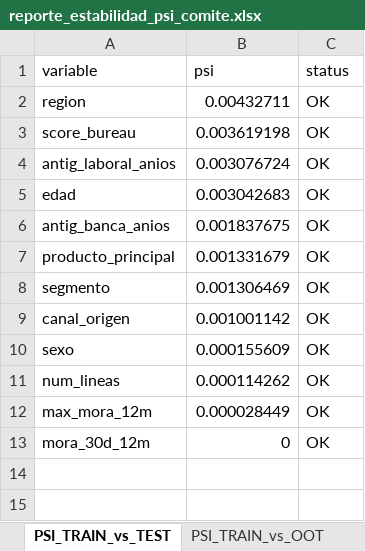
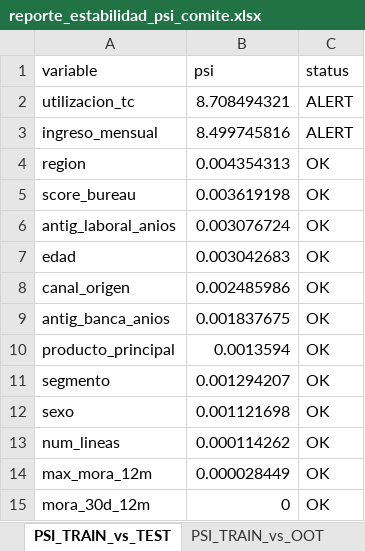
Before and after one commit to josefrodrim/ML-course, an Excel workbook: reporte_estabilidad_psi_comite.xlsx, sheet PSI_TRAIN_vs_TEST, drawn as a sheet; values as stored, in another font and other column widths than the file's, no borders; removed rows and columns are numbered as before the commit, all else as after; the diff names each change by its address in the sheet, - before the commit and + after, or states it on an @@ line.

```diff
--- a/reporte_estabilidad_psi_comite.xlsx (sheet PSI_TRAIN_vs_TEST)
+++ b/reporte_estabilidad_psi_comite.xlsx (sheet PSI_TRAIN_vs_TEST)
+row 2: utilizacion_tc | 8.708494321 | ALERT
+row 3: ingreso_mensual | 8.499745816 | ALERT
-B4 (psi): 0.00432711
+B4 (psi): 0.004354313
+row 8: canal_origen | 0.002485986 | OK
-B10 (psi): 0.001331679
+B10 (psi): 0.0013594
-B11 (psi): 0.001306469
+B11 (psi): 0.001294207
-row 9: canal_origen | 0.001001142 | OK
-B12 (psi): 0.000155609
+B12 (psi): 0.001121698
```
Also changed, not shown: sheet PSI_MENSUAL_x_VAR, sheet COMITE_RESUMEN, sheet SEG_region, sheet SEG_producto_principal, sheet SEG_canal_origen, sheet SEG_segmento, 3 more sheets, 11 other files.
